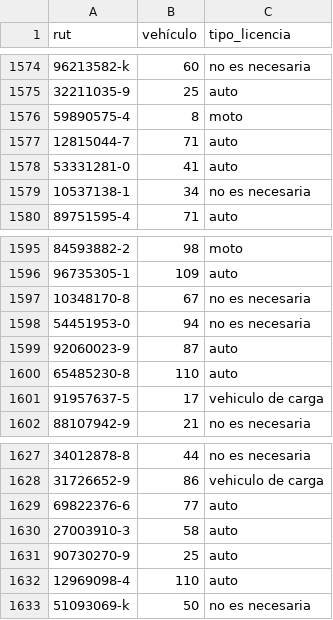
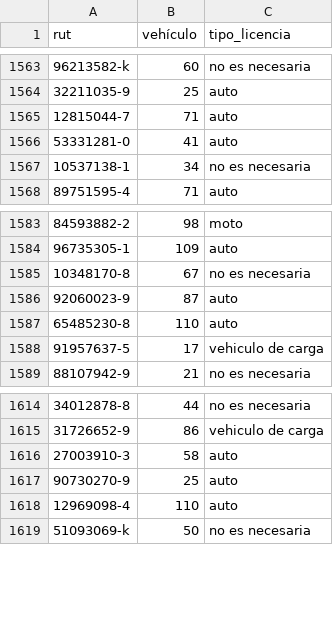
Before and after one commit to sebalepe/Base_datos, a CSV file: Entrega2/CSV/repartidor.csv, drawn as a sheet; only a part is shown, gaps mark what is left out; the diff covers the shown part only.

```diff
--- a/Entrega2/CSV/repartidor.csv
+++ b/Entrega2/CSV/repartidor.csv
@@ -1575,3 +1564,2 @@ rut,vehículo,tipo_licencia
 32211035-9,25,auto
-59890575-4,8,moto
 12815044-7,71,auto
@@ -1597,3 +1585,2 @@ rut,vehículo,tipo_licencia
 10348170-8,67,no es necesaria
-54451953-0,94,no es necesaria
 92060023-9,87,auto
@@ -1628,3 +1615,2 @@ rut,vehículo,tipo_licencia
 31726652-9,86,vehiculo de carga
-69822376-6,77,auto
 27003910-3,58,auto
```
Also changed, not shown: 11 removed rows elsewhere in this file, Entrega2/CSV/personal2.csv, 2 other files.
